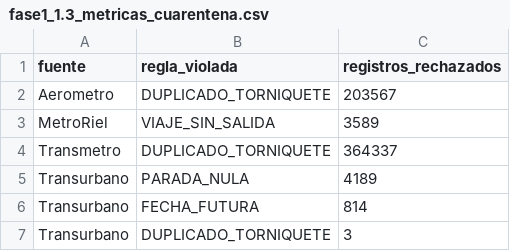
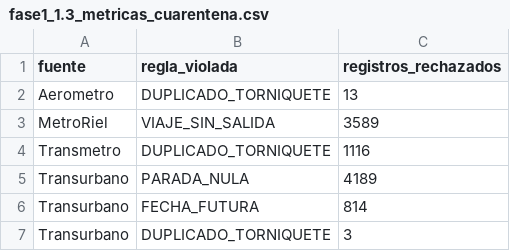
Before and after one commit to diegoazurdia1998/proyecto-red-metropolitana, a CSV file: results/fase1_1.3_metricas_cuarentena.csv, drawn as a sheet.

```diff
--- a/results/fase1_1.3_metricas_cuarentena.csv
+++ b/results/fase1_1.3_metricas_cuarentena.csv
@@ -1,5 +1,5 @@
 fuente,regla_violada,registros_rechazados
-Aerometro,DUPLICADO_TORNIQUETE,203567
+Aerometro,DUPLICADO_TORNIQUETE,13
 MetroRiel,VIAJE_SIN_SALIDA,3589
-Transmetro,DUPLICADO_TORNIQUETE,364337
+Transmetro,DUPLICADO_TORNIQUETE,1116
 Transurbano,PARADA_NULA,4189
```
Also changed, not shown: results/fase1_1.5_conteos_corridas.csv, 4 other files.
